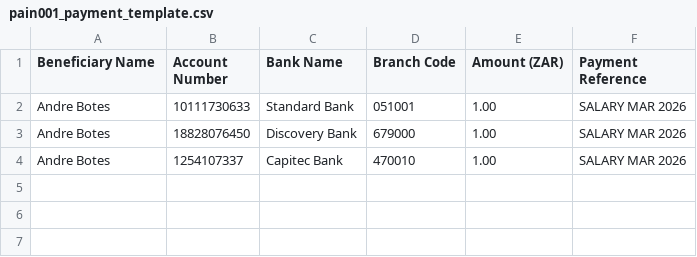
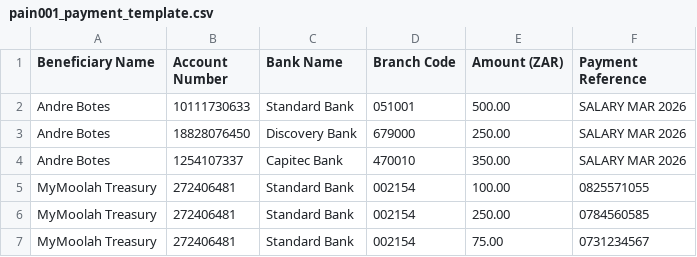
Before and after one commit to mymoolah-africa/mymoolah-platform, a CSV file: docs/templates/pain001_payment_template.csv, drawn as a sheet.

```diff
--- a/docs/templates/pain001_payment_template.csv
+++ b/docs/templates/pain001_payment_template.csv
@@ -1,4 +1,7 @@
 Beneficiary Name,Account Number,Bank Name,Branch Code,Amount (ZAR),Payment Reference
-Andre Botes,10111730633,Standard Bank,051001,1.00,SALARY MAR 2026
-Andre Botes,18828076450,Discovery Bank,679000,1.00,SALARY MAR 2026
-Andre Botes,1254107337,Capitec Bank,470010,1.00,SALARY MAR 2026
+Andre Botes,10111730633,Standard Bank,051001,500.00,SALARY MAR 2026
+Andre Botes,18828076450,Discovery Bank,679000,250.00,SALARY MAR 2026
+Andre Botes,1254107337,Capitec Bank,470010,350.00,SALARY MAR 2026
+MyMoolah Treasury,272406481,Standard Bank,002154,100.00,0825571055
+MyMoolah Treasury,272406481,Standard Bank,002154,250.00,0784560585
+MyMoolah Treasury,272406481,Standard Bank,002154,75.00,0731234567
```
